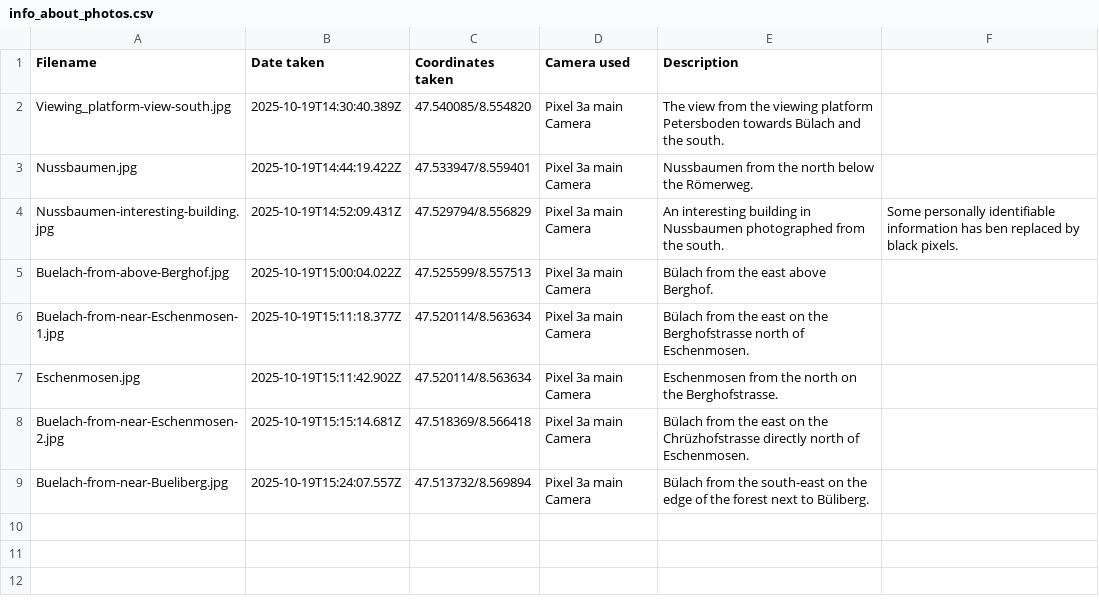
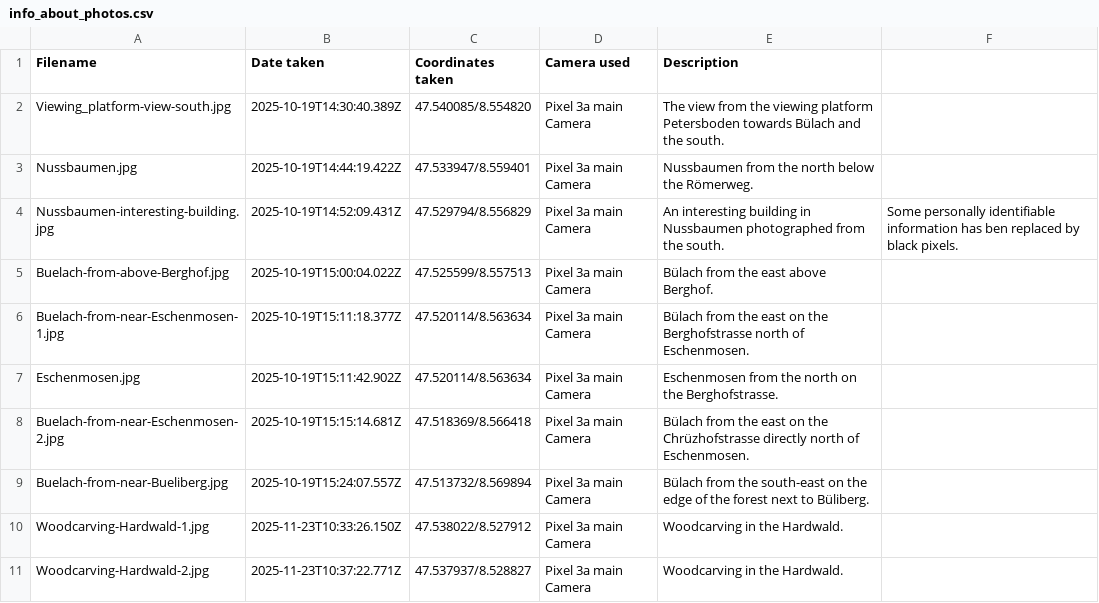
Before and after one commit to gyrraf/all_municipalities_canton_zurich, a CSV file: images/Buelach/info_about_photos.csv, drawn as a sheet.

Commit message:
Add photos from second visit to Bülach.

```diff
--- a/images/Buelach/info_about_photos.csv
+++ b/images/Buelach/info_about_photos.csv
@@ -9 +9,3 @@ Buelach-from-near-Eschenmosen-2.jpg,2025-10-19T15:15:14.681Z,47.518369/8.566418,
 Buelach-from-near-Bueliberg.jpg,2025-10-19T15:24:07.557Z,47.513732/8.569894,Pixel 3a main Camera,Bülach from the south-east on the edge of the forest next to Büliberg.,
+Woodcarving-Hardwald-1.jpg,2025-11-23T10:33:26.150Z,47.538022/8.527912,Pixel 3a main Camera,Woodcarving in the Hardwald.,
+Woodcarving-Hardwald-2.jpg,2025-11-23T10:37:22.771Z,47.537937/8.528827,Pixel 3a main Camera,Woodcarving in the Hardwald.,
```
Also changed, not shown: 2 other files.
